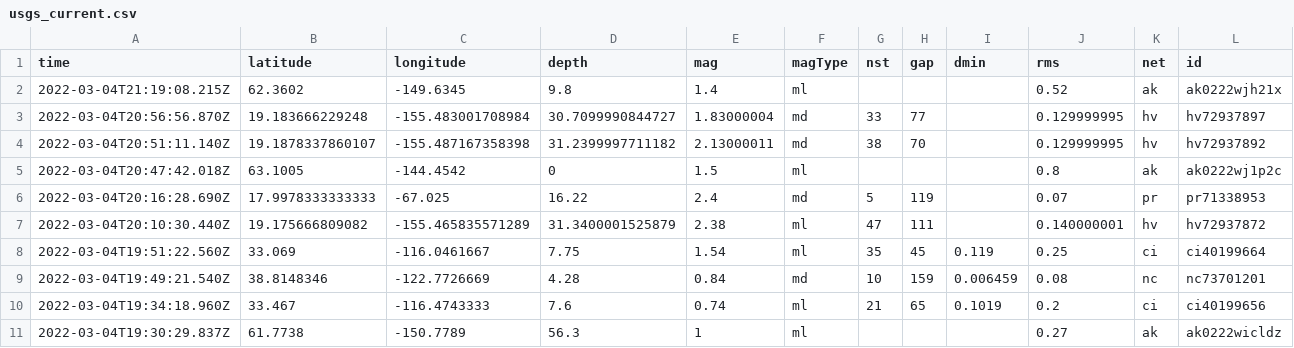
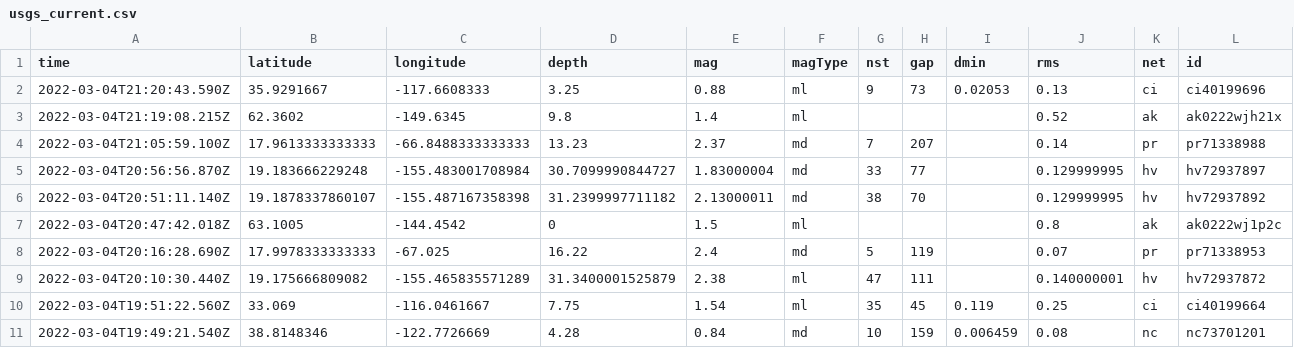
Before and after one commit to brizandrew/nicar22-github-actions, a CSV file: usgs_current.csv, drawn as a sheet; only a part is shown; the shorter side is filled out with more unchanged rows; rows hold the shown columns only; the diff names each change by its address in the sheet, - before the commit and + after, or states it on an @@ line.

```diff
--- a/usgs_current.csv
+++ b/usgs_current.csv
+row 2: 2022-03-04T21:20:43.590Z | 35.9291667 | -117.6608333 | 3.25 | 0.88 | ml | 9 | 73 | 0.02053 | 0.13 | ci | ci40199696
+row 4: 2022-03-04T21:05:59.100Z | 17.9613333333333 | -66.8488333333333 | 13.23 | 2.37 | md | 7 | 207 |  | 0.14 | pr | pr71338988
```
